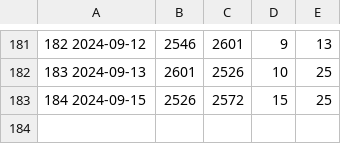
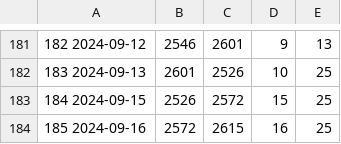
Before and after one commit to jwherring/ShellScripts, a TSV file: fifteendays/daylog.tsv, drawn as a sheet; only a part is shown, gaps mark what is left out; the diff names each change by its address in the sheet, - before the commit and + after, or states it on an @@ line.

Commit message:
2024-09-16

```diff
--- a/fifteendays/daylog.tsv
+++ b/fifteendays/daylog.tsv
+row 184: 185 2024-09-16 | 2572 | 2615 | 16 | 25
```
